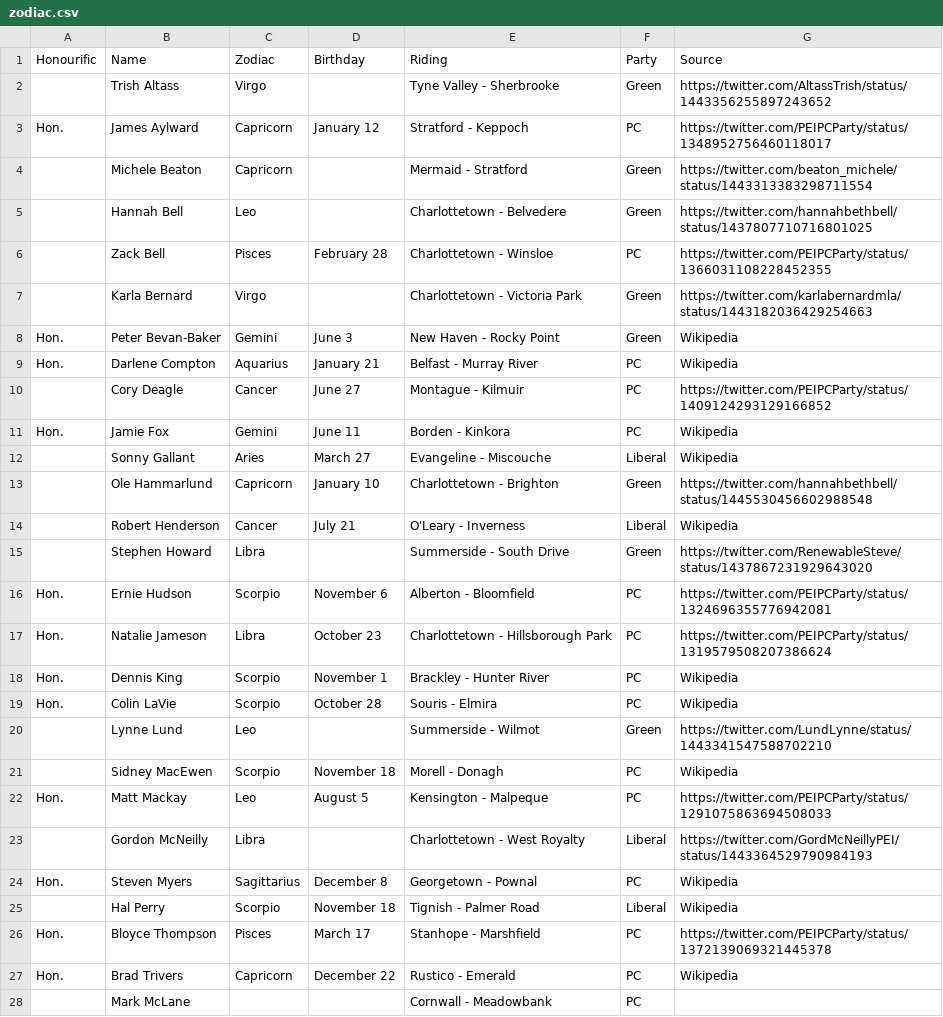
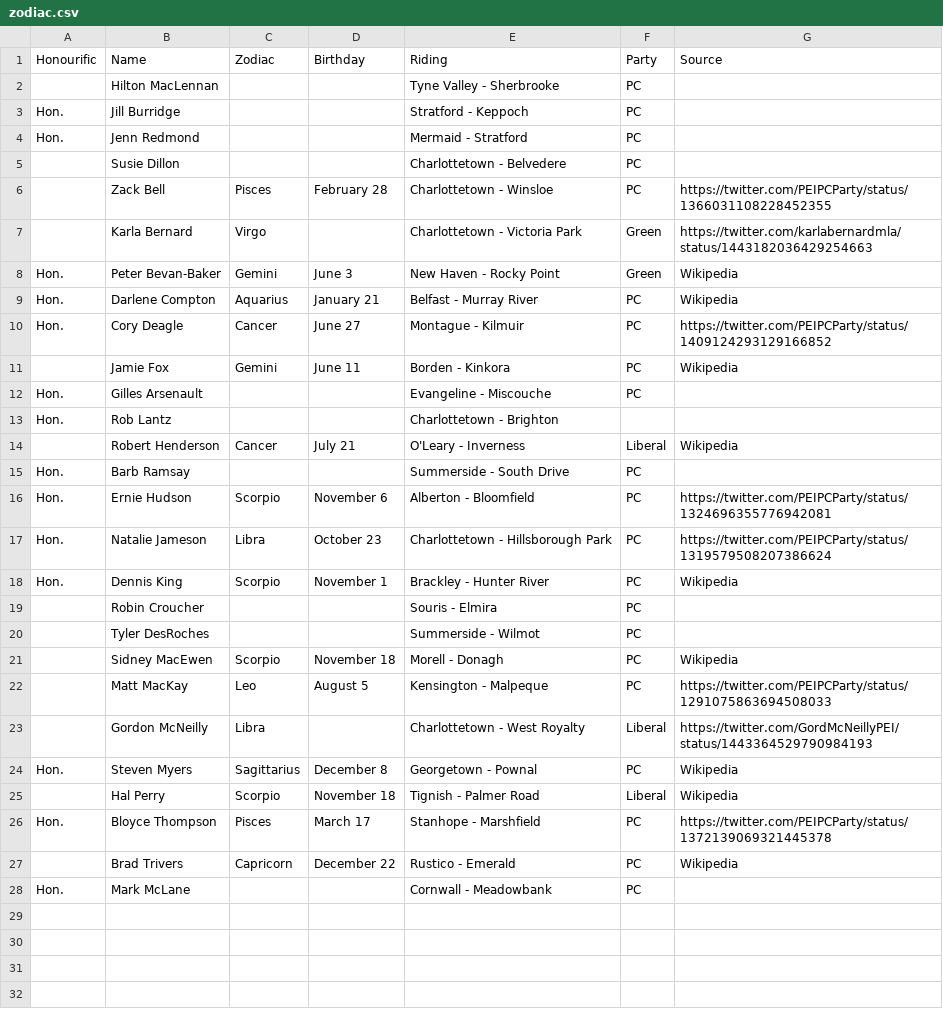
Before and after one commit to codetojoy/PrinceEdwardIsland, a CSV file: pei-poli-zodiac/zodiac.csv, drawn as a sheet.

Commit message:
updated for JUN 2023

```diff
--- a/pei-poli-zodiac/zodiac.csv
+++ b/pei-poli-zodiac/zodiac.csv
@@ -1,6 +1,6 @@
 "Honourific","Name","Zodiac","Birthday","Riding","Party","Source"
-"","Trish Altass","Virgo","","Tyne Valley - Sherbrooke","Green","https://twitter.com/AltassTrish/status/1443356255897243652"
-"Hon.","James Aylward","Capricorn","January 12","Stratford - Keppoch","PC","https://twitter.com/PEIPCParty/status/1348952756460118017"
-"","Michele Beaton","Capricorn","","Mermaid - Stratford","Green","https://twitter.com/beaton_michele/status/1443313383298711554"
-"","Hannah Bell","Leo","","Charlottetown - Belvedere","Green","https://twitter.com/hannahbethbell/status/1437807710716801025"
+"","Hilton MacLennan","","","Tyne Valley - Sherbrooke","PC",""
+"Hon.","Jill Burridge","","","Stratford - Keppoch","PC",""
+"Hon.","Jenn Redmond","","","Mermaid - Stratford","PC",""
+"","Susie Dillon","","","Charlottetown - Belvedere","PC",""
 "","Zack Bell","Pisces","February 28","Charlottetown - Winsloe","PC","https://twitter.com/PEIPCParty/status/1366031108228452355"
@@ -9,8 +9,8 @@
 "Hon.","Darlene Compton","Aquarius","January 21","Belfast - Murray River","PC","Wikipedia"
-"","Cory Deagle","Cancer","June 27","Montague - Kilmuir","PC","https://twitter.com/PEIPCParty/status/1409124293129166852"
-"Hon.","Jamie Fox","Gemini","June 11","Borden - Kinkora","PC","Wikipedia"
-"","Sonny Gallant","Aries","March 27","Evangeline - Miscouche","Liberal","Wikipedia"
-"","Ole Hammarlund","Capricorn","January 10","Charlottetown - Brighton","Green","https://twitter.com/hannahbethbell/status/1445530456602988548"
+"Hon.","Cory Deagle","Cancer","June 27","Montague - Kilmuir","PC","https://twitter.com/PEIPCParty/status/1409124293129166852"
+"","Jamie Fox","Gemini","June 11","Borden - Kinkora","PC","Wikipedia"
+"Hon.","Gilles Arsenault","","","Evangeline - Miscouche","PC",""
+"Hon.","Rob Lantz","","","Charlottetown - Brighton","",""
 "","Robert Henderson","Cancer","July 21","O'Leary - Inverness","Liberal","Wikipedia"
-"","Stephen Howard","Libra","","Summerside - South Drive","Green","https://twitter.com/RenewableSteve/status/1437867231929643020"
+"Hon.","Barb Ramsay","","","Summerside - South Drive","PC",""
 "Hon.","Ernie Hudson","Scorpio","November 6","Alberton - Bloomfield","PC","https://twitter.com/PEIPCParty/status/1324696355776942081"
@@ -18,6 +18,6 @@
 "Hon.","Dennis King","Scorpio","November 1","Brackley - Hunter River","PC","Wikipedia"
-"Hon.","Colin LaVie","Scorpio","October 28","Souris - Elmira","PC","Wikipedia"
-"","Lynne Lund","Leo","","Summerside - Wilmot","Green","https://twitter.com/LundLynne/status/1443341547588702210"
+"","Robin Croucher","","","Souris - Elmira","PC",""
+"","Tyler DesRoches","","","Summerside - Wilmot","PC",""
 "","Sidney MacEwen","Scorpio","November 18","Morell - Donagh","PC","Wikipedia"
-"Hon.","Matt Mackay","Leo","August 5","Kensington - Malpeque","PC","https://twitter.com/PEIPCParty/status/1291075863694508033"
+"","Matt MacKay","Leo","August 5","Kensington - Malpeque","PC","https://twitter.com/PEIPCParty/status/1291075863694508033"
 "","Gordon McNeilly","Libra","","Charlottetown - West Royalty","Liberal","https://twitter.com/GordMcNeillyPEI/status/1443364529790984193"
@@ -26,3 +26,3 @@
 "Hon.","Bloyce Thompson","Pisces","March 17","Stanhope - Marshfield","PC","https://twitter.com/PEIPCParty/status/1372139069321445378"
-"Hon.","Brad Trivers","Capricorn","December 22","Rustico - Emerald","PC","Wikipedia"
-"","Mark McLane","","","Cornwall - Meadowbank","PC",""
+"","Brad Trivers","Capricorn","December 22","Rustico - Emerald","PC","Wikipedia"
+"Hon.","Mark McLane","","","Cornwall - Meadowbank","PC",""
```
